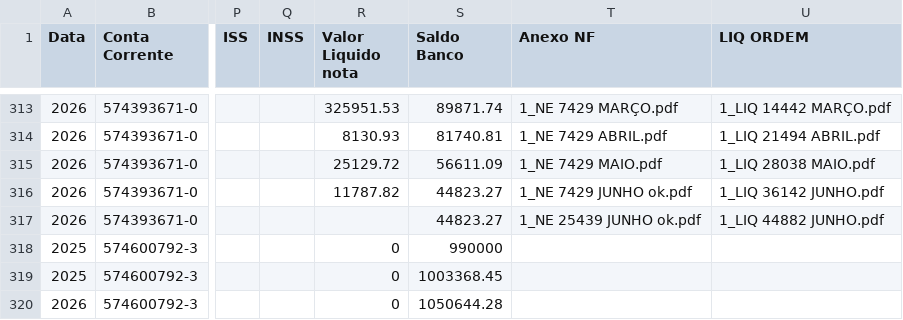
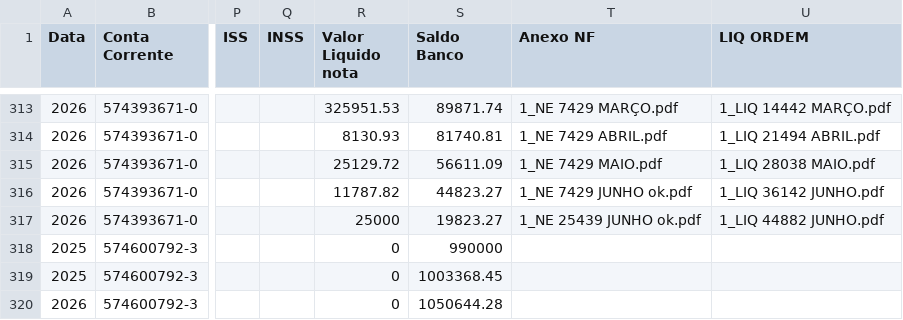
Before and after one commit to controleconveniosmaringa-a11y/controle-emendas, a CSV file: dados.csv, drawn as a sheet; only a part is shown, gaps mark what is left out; the diff names each change by its address in the sheet, - before the commit and + after, or states it on an @@ line.

Commit message:
Atualização contábil em tempo real via painel de controle 📊

```diff
--- a/dados.csv
+++ b/dados.csv
-R317 (Valor Liquido nota): (empty)
+R317 (Valor Liquido nota): 25000
-S317 (Saldo Banco): 44823.27
+S317 (Saldo Banco): 19823.27
```
